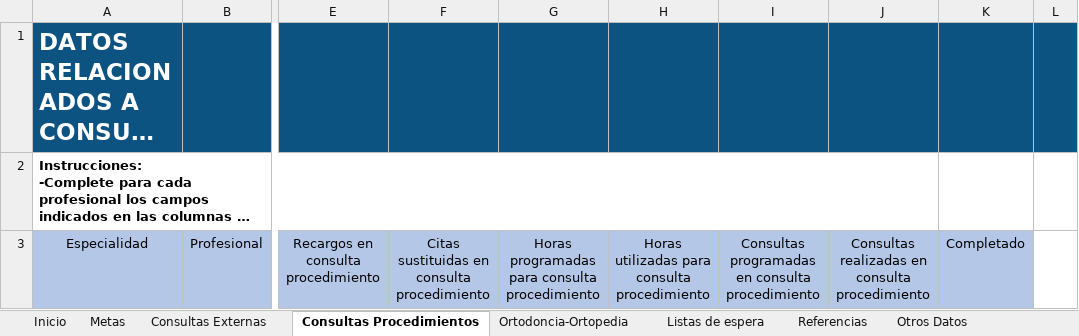
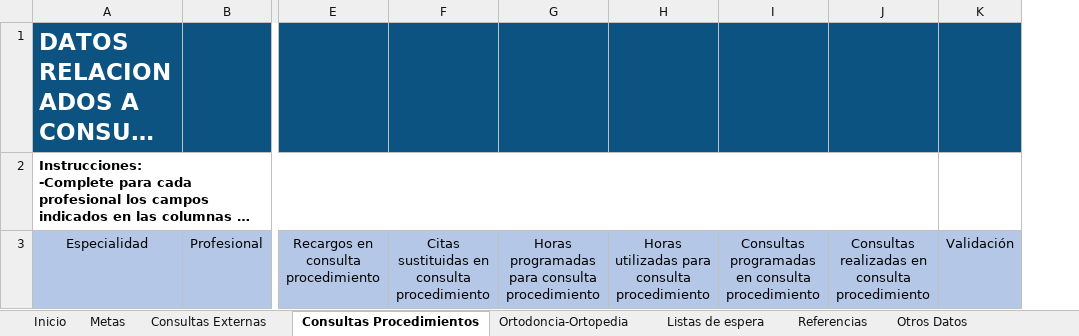
Before and after one commit to TFGIndicadores/Herramienta-Programada, an Excel workbook: Formulario de datos de entradas_Sistema de Indicadores del Servicio de Odontología.xlsx, sheet Consultas Procedimientos, drawn as a sheet; only a part is shown, gaps mark what is left out; long unchanged cells end in …; values as stored, in another font and other column widths than the file's, no borders; charts and pictures and table styles not drawn; removed rows and columns are numbered as before the commit, all else as after; the diff names each change by its address in the sheet, - before the commit and + after, or states it on an @@ line.

```diff
--- a/Formulario de datos de entradas_Sistema de Indicadores del Servicio de Odontología.xlsx (sheet Consultas Procedimientos)
+++ b/Formulario de datos de entradas_Sistema de Indicadores del Servicio de Odontología.xlsx (sheet Consultas Procedimientos)
-column K, row 3: Completado
-column L, row 1: x
+column K, row 3: Validación
```
Also changed, not shown: sheet Ortodoncia-Ortopedia, sheet Consultas Externas, sheet Inicio, sheet Otros Datos, sheet Consolidado, sheet Referencias, other sheet tabs, charts or pictures.
